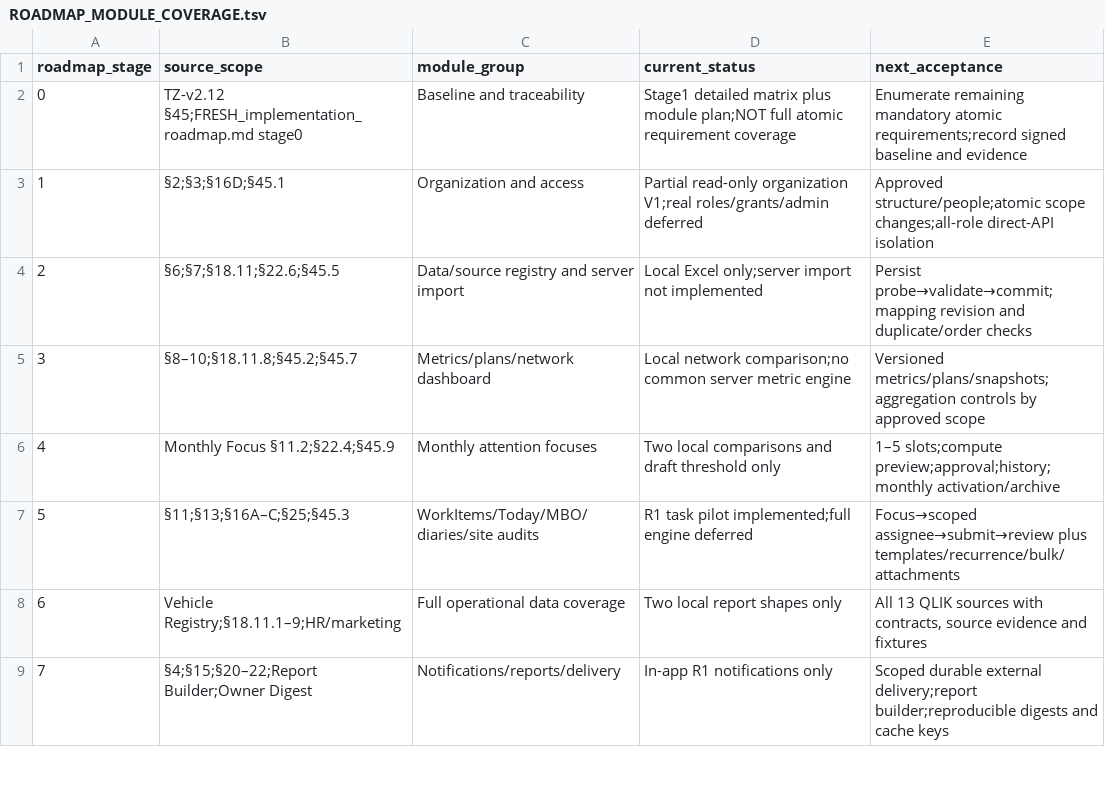
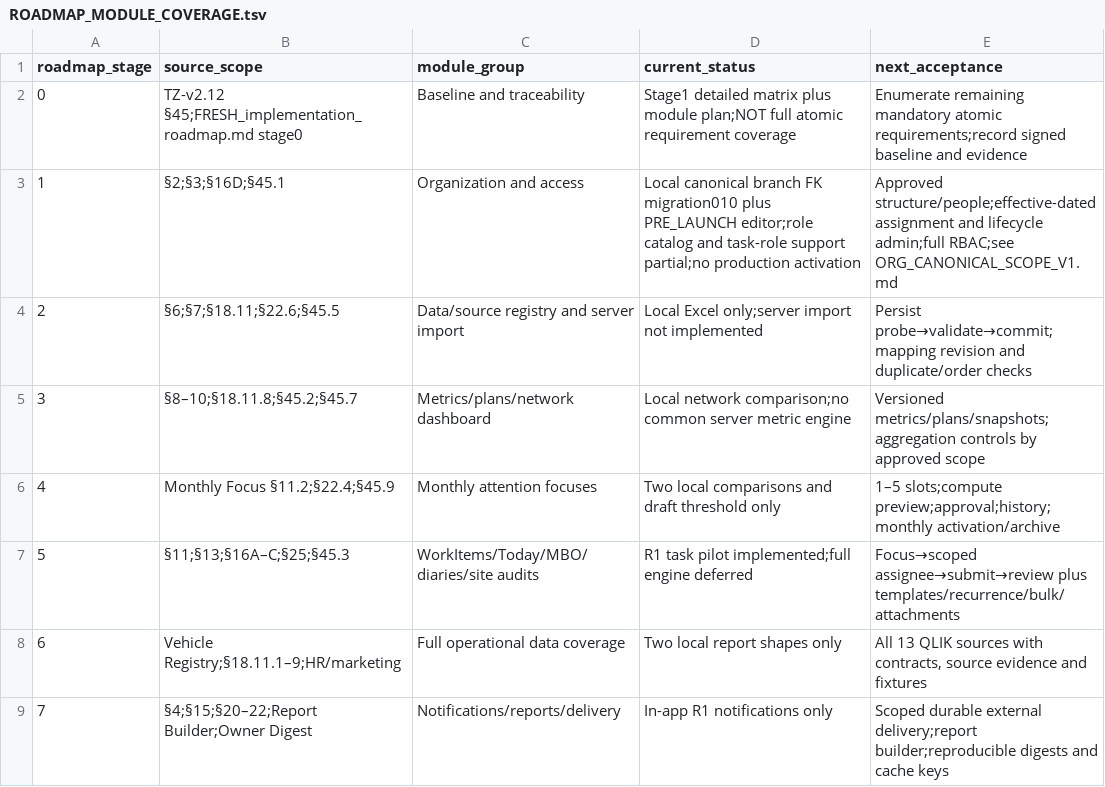
Before and after one commit to nikitaburlakovfresh-commits/freshdashboard, a TSV file: ROADMAP_MODULE_COVERAGE.tsv, drawn as a sheet; only a part is shown.

Commit message:
feat(org): converge operational scopes on canonical directory without rewriting history
Migration 010 repoints task/grant/audit/outbox FKs and guards exact branch scope. Preserve A/B identities, prevent grant retargeting, gate new tasks by lifecycle/effective interval. No branch, identity, permission or assignment seed. Document release/rollback and next assignment-admin slice. Verified Node22/PG16: 117 core + 27 editor + 10 canonical-scope + 40 staging + 31 review tests; first migration preserved 11 table checksums. Local only, no push or production deploy.

```diff
--- a/ROADMAP_MODULE_COVERAGE.tsv
+++ b/ROADMAP_MODULE_COVERAGE.tsv
@@ -2,3 +2,3 @@ roadmap_stage	source_scope	module_group	current_status	next_acceptance
 0	TZ-v2.12 §45;FRESH_implementation_roadmap.md stage0	Baseline and traceability	Stage1 detailed matrix plus module plan;NOT full atomic requirement coverage	Enumerate remaining mandatory atomic requirements;record signed baseline and evidence
-1	§2;§3;§16D;§45.1	Organization and access	Partial read-only organization V1;real roles/grants/admin deferred	Approved structure/people;atomic scope changes;all-role direct-API isolation
+1	§2;§3;§16D;§45.1	Organization and access	Local canonical branch FK migration010 plus PRE_LAUNCH editor;role catalog and task-role support partial;no production activation	Approved structure/people;effective-dated assignment and lifecycle admin;full RBAC;see ORG_CANONICAL_SCOPE_V1.md
 2	§6;§7;§18.11;§22.6;§45.5	Data/source registry and server import	Local Excel only;server import not implemented	Persist probe→validate→commit;mapping revision and duplicate/order checks
```
Also changed, not shown: 9 other files.
